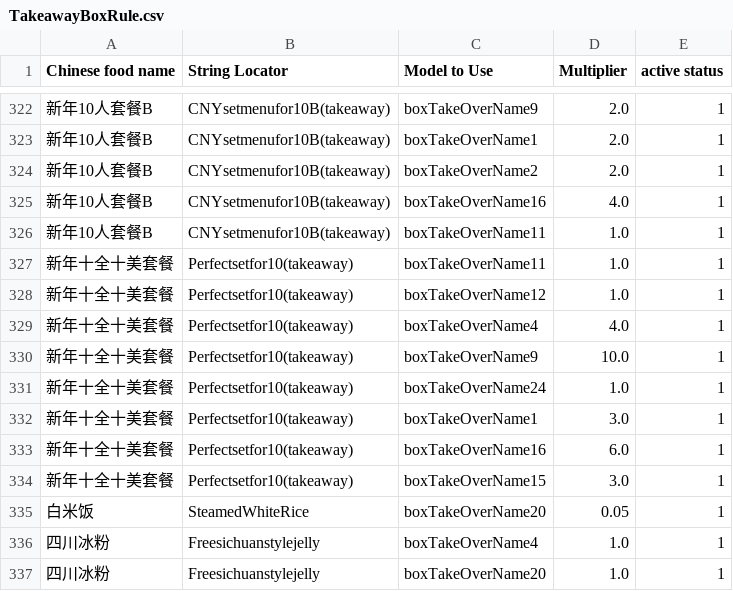
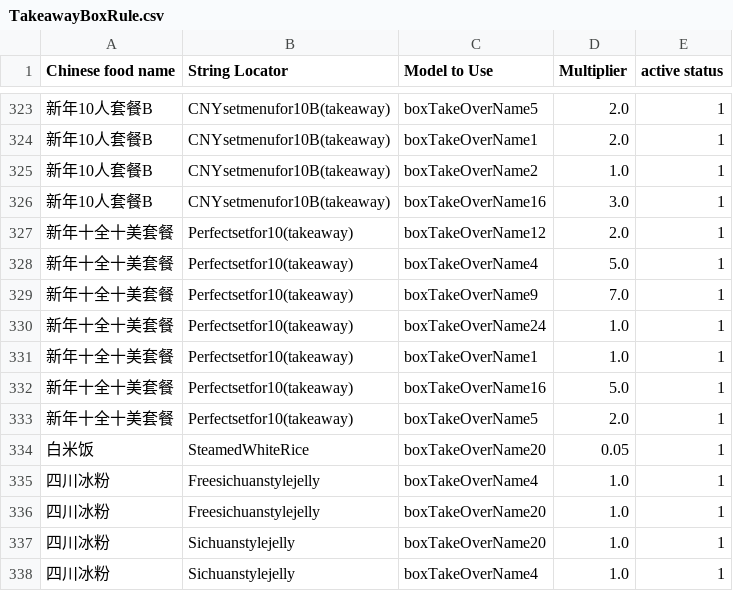
Before and after one commit to zou-zihan/Scripts-for-San-Ren-Xing, a CSV file: forThomson/TakeawayBoxRule.csv, drawn as a sheet; only a part is shown, gaps mark what is left out; the shorter side is filled out with more unchanged rows; the diff covers the shown part only.

Commit message:
Update TakeawayBoxRule.csv

```diff
--- a/forThomson/TakeawayBoxRule.csv
+++ b/forThomson/TakeawayBoxRule.csv
@@ -322,14 +323,12 @@ Chinese food name,String Locator,Model to Use,Multiplier,active status
-新年10人套餐B,CNYsetmenufor10B(takeaway),boxTakeOverName9,2.0,1
+新年10人套餐B,CNYsetmenufor10B(takeaway),boxTakeOverName5,2.0,1
 新年10人套餐B,CNYsetmenufor10B(takeaway),boxTakeOverName1,2.0,1
-新年10人套餐B,CNYsetmenufor10B(takeaway),boxTakeOverName2,2.0,1
-新年10人套餐B,CNYsetmenufor10B(takeaway),boxTakeOverName16,4.0,1
-新年10人套餐B,CNYsetmenufor10B(takeaway),boxTakeOverName11,1.0,1
-新年十全十美套餐,Perfectsetfor10(takeaway),boxTakeOverName11,1.0,1
-新年十全十美套餐,Perfectsetfor10(takeaway),boxTakeOverName12,1.0,1
-新年十全十美套餐,Perfectsetfor10(takeaway),boxTakeOverName4,4.0,1
-新年十全十美套餐,Perfectsetfor10(takeaway),boxTakeOverName9,10.0,1
+新年10人套餐B,CNYsetmenufor10B(takeaway),boxTakeOverName2,1.0,1
+新年10人套餐B,CNYsetmenufor10B(takeaway),boxTakeOverName16,3.0,1
+新年十全十美套餐,Perfectsetfor10(takeaway),boxTakeOverName12,2.0,1
+新年十全十美套餐,Perfectsetfor10(takeaway),boxTakeOverName4,5.0,1
+新年十全十美套餐,Perfectsetfor10(takeaway),boxTakeOverName9,7.0,1
 新年十全十美套餐,Perfectsetfor10(takeaway),boxTakeOverName24,1.0,1
-新年十全十美套餐,Perfectsetfor10(takeaway),boxTakeOverName1,3.0,1
-新年十全十美套餐,Perfectsetfor10(takeaway),boxTakeOverName16,6.0,1
-新年十全十美套餐,Perfectsetfor10(takeaway),boxTakeOverName15,3.0,1
+新年十全十美套餐,Perfectsetfor10(takeaway),boxTakeOverName1,1.0,1
+新年十全十美套餐,Perfectsetfor10(takeaway),boxTakeOverName16,5.0,1
+新年十全十美套餐,Perfectsetfor10(takeaway),boxTakeOverName5,2.0,1
 白米饭,SteamedWhiteRice,boxTakeOverName20,0.05,1
```
Also changed, not shown: 10 added rows, 9 removed rows, 2 moved rows and 23 edited cells elsewhere in this file.
